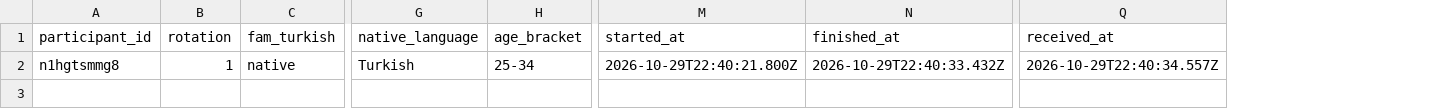
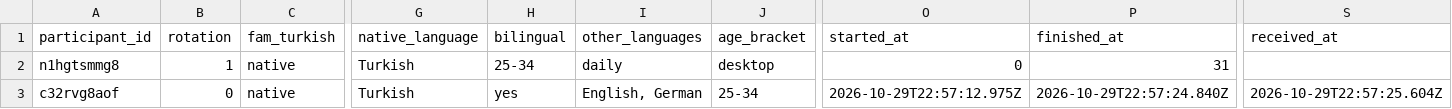
Before and after one commit to burakdon/sticker-comms, a CSV file: data/raw/participants.csv, drawn as a sheet; only a part is shown, gaps mark what is left out; addresses are those after the commit; rows hold the shown columns only; the diff names each change by its address in the sheet, - before the commit and + after, or states it on an @@ line.

```diff
--- a/data/raw/participants.csv
+++ b/data/raw/participants.csv
+column H (bilingual), row 3: yes
+column I (other_languages), row 3: English, German
+row 2: n1hgtsmmg8 | 1 | native | Turkish | 25-34 | daily | desktop | 0 | 31
-A3 (participant_id): n1hgtsmmg8
+A3 (participant_id): c32rvg8aof
-B3 (rotation): 1
+B3 (rotation): 0
-O3 (started_at): 2026-10-29T22:40:21.800Z
+O3 (started_at): 2026-10-29T22:57:12.975Z
-P3 (finished_at): 2026-10-29T22:40:33.432Z
+P3 (finished_at): 2026-10-29T22:57:24.840Z
-S3 (received_at): 2026-10-29T22:40:34.557Z
+S3 (received_at): 2026-10-29T22:57:25.604Z
```
Also changed, not shown: data/raw/starts.csv, data/raw/trials.csv, 6 other files.
